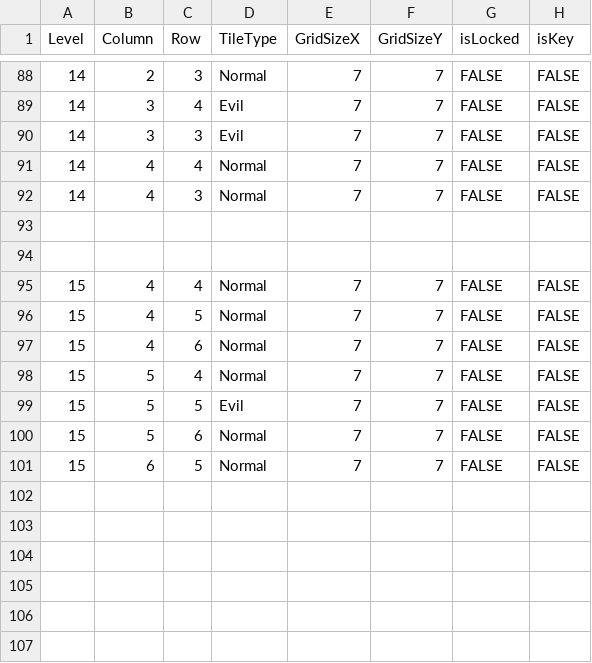
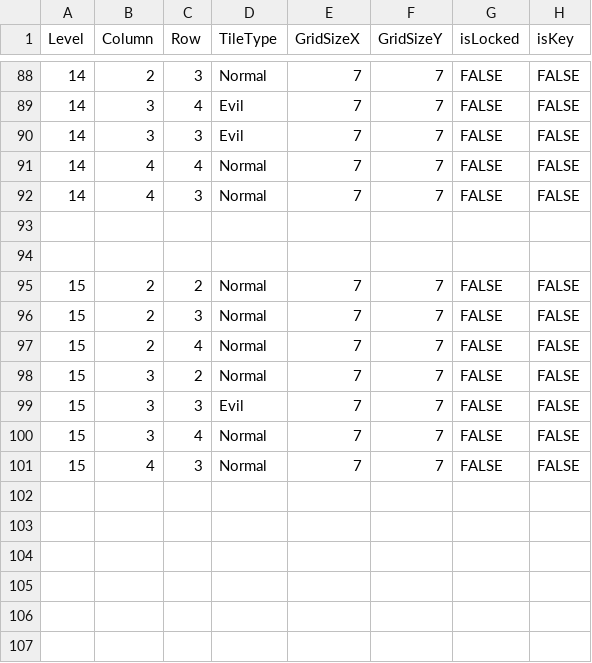
Before and after one commit to essahaa/cursebreaker, a CSV file: CurseBreaker/Assets/Levels.csv, drawn as a sheet; only a part is shown, gaps mark what is left out; the diff covers the shown part only.

```diff
--- a/CurseBreaker/Assets/Levels.csv
+++ b/CurseBreaker/Assets/Levels.csv
@@ -94,9 +94,9 @@ Level;Column;Row;TileType;GridSizeX;GridSizeY;isLocked;isKey;
 ;;;;;;;;
-15;4;4;Normal;7;7;FALSE;FALSE;
-15;4;5;Normal;7;7;FALSE;FALSE;
-15;4;6;Normal;7;7;FALSE;FALSE;
-15;5;4;Normal;7;7;FALSE;FALSE;
-15;5;5;Evil;7;7;FALSE;FALSE;
-15;5;6;Normal;7;7;FALSE;FALSE;
-15;6;5;Normal;7;7;FALSE;FALSE;
+15;2;2;Normal;7;7;FALSE;FALSE;
+15;2;3;Normal;7;7;FALSE;FALSE;
+15;2;4;Normal;7;7;FALSE;FALSE;
+15;3;2;Normal;7;7;FALSE;FALSE;
+15;3;3;Evil;7;7;FALSE;FALSE;
+15;3;4;Normal;7;7;FALSE;FALSE;
+15;4;3;Normal;7;7;FALSE;FALSE;
 ;;;;;;;;
```
Also changed, not shown: 52 edited cells elsewhere in this file.
